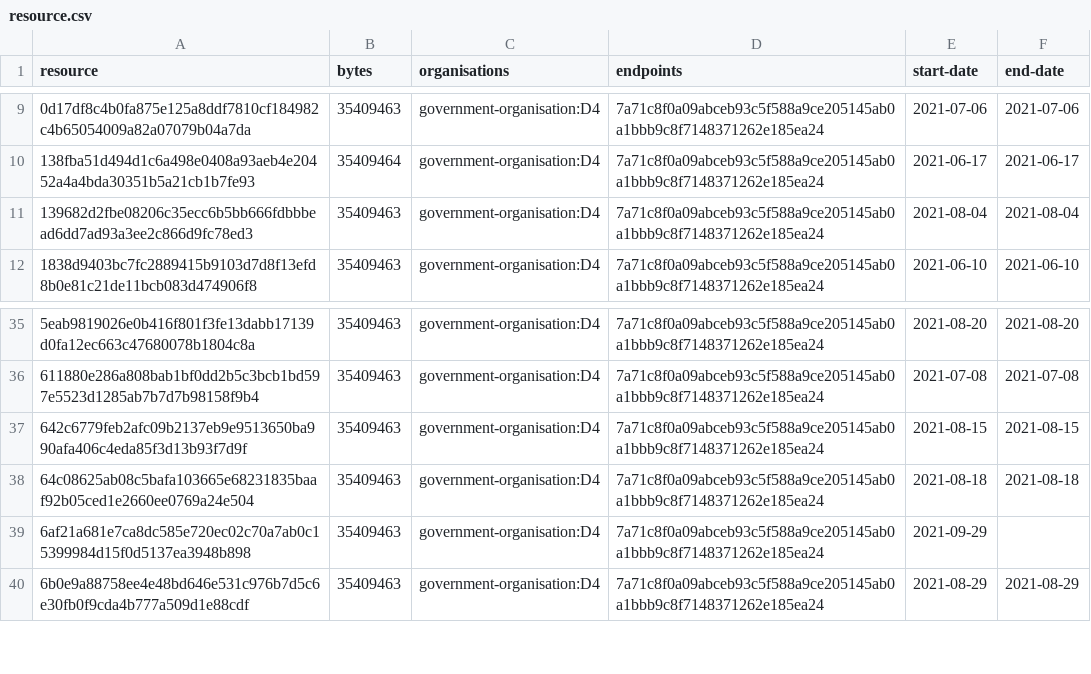
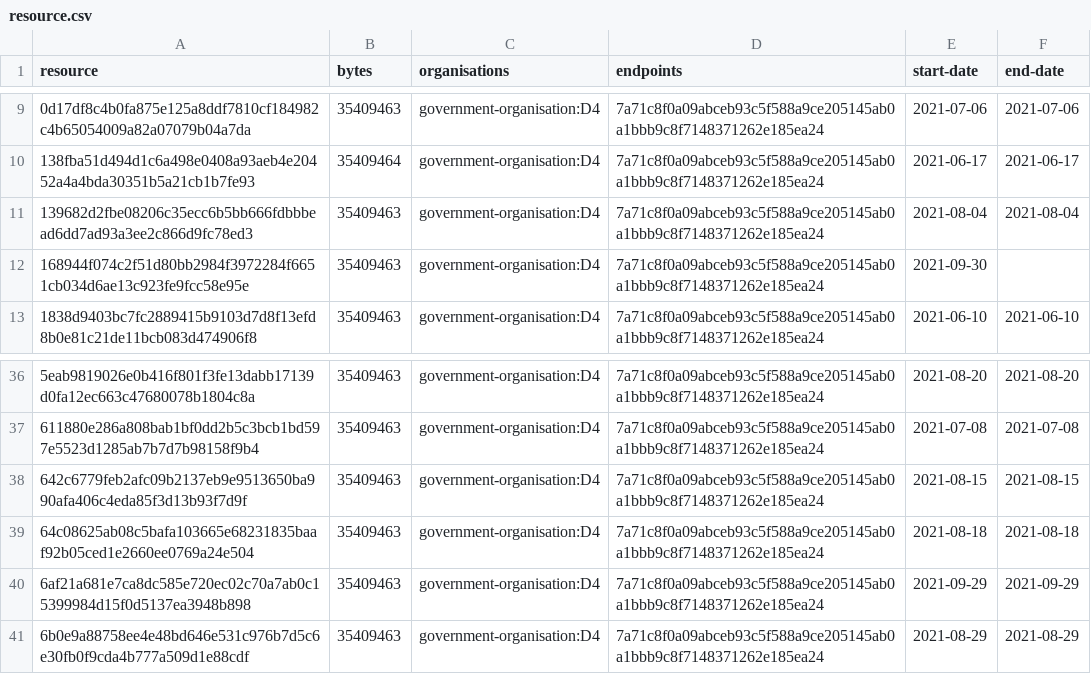
Before and after one commit to digital-land/green-belt-collection, a CSV file: collection/resource.csv, drawn as a sheet; only a part is shown, gaps mark what is left out.

Commit message:
Collection 2021-09-30

```diff
--- a/collection/resource.csv
+++ b/collection/resource.csv
@@ -11,2 +11,3 @@ resource,bytes,organisations,endpoints,start-date,end-date
 139682d2fbe08206c35ecc6b5bb666fdbbbead6dd7ad93a3ee2c866d9fc78ed3,35409463,government-organisation:D4,7a71c8f0a09abceb93c5f588a9ce205145ab0a1bbb9c8f7148371262e185ea24,2021-08-04,2021-08-04
+168944f074c2f51d80bb2984f3972284f6651cb034d6ae13c923fe9fcc58e95e,35409463,government-organisation:D4,7a71c8f0a09abceb93c5f588a9ce205145ab0a1bbb9c8f7148371262e185ea24,2021-09-30,
 1838d9403bc7fc2889415b9103d7d8f13efd8b0e81c21de11bcb083d474906f8,35409463,government-organisation:D4,7a71c8f0a09abceb93c5f588a9ce205145ab0a1bbb9c8f7148371262e185ea24,2021-06-10,2021-06-10
@@ -38,3 +39,3 @@ resource,bytes,organisations,endpoints,start-date,end-date
 64c08625ab08c5bafa103665e68231835baaf92b05ced1e2660ee0769a24e504,35409463,government-organisation:D4,7a71c8f0a09abceb93c5f588a9ce205145ab0a1bbb9c8f7148371262e185ea24,2021-08-18,2021-08-18
-6af21a681e7ca8dc585e720ec02c70a7ab0c15399984d15f0d5137ea3948b898,35409463,government-organisation:D4,7a71c8f0a09abceb93c5f588a9ce205145ab0a1bbb9c8f7148371262e185ea24,2021-09-29,
+6af21a681e7ca8dc585e720ec02c70a7ab0c15399984d15f0d5137ea3948b898,35409463,government-organisation:D4,7a71c8f0a09abceb93c5f588a9ce205145ab0a1bbb9c8f7148371262e185ea24,2021-09-29,2021-09-29
 6b0e9a88758ee4e48bd646e531c976b7d5c6e30fb0f9cda4b777a509d1e88cdf,35409463,government-organisation:D4,7a71c8f0a09abceb93c5f588a9ce205145ab0a1bbb9c8f7148371262e185ea24,2021-08-29,2021-08-29
```
Also changed, not shown: collection/log.csv, 1 other file.
